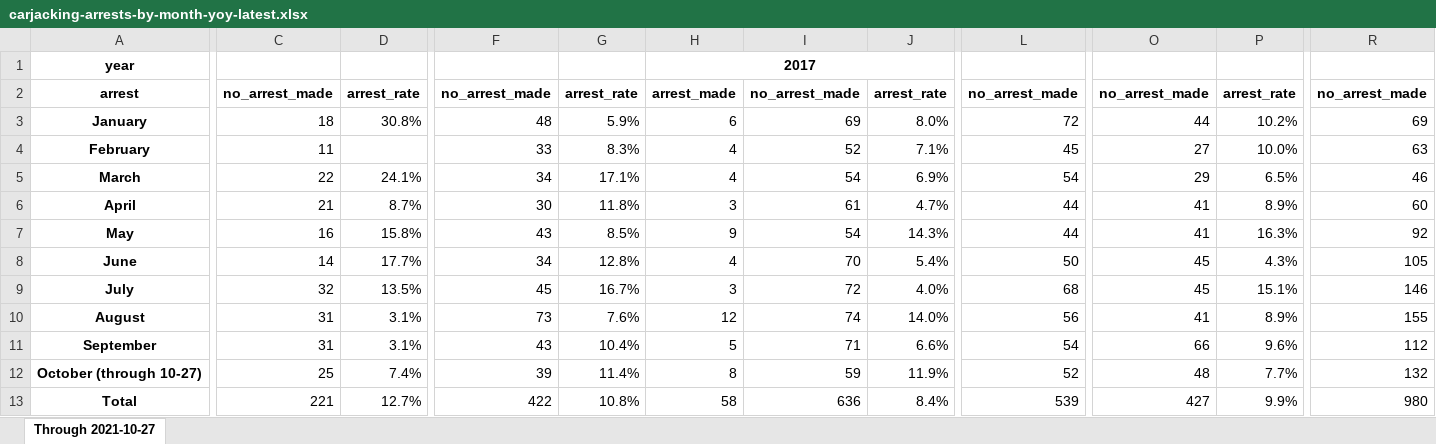
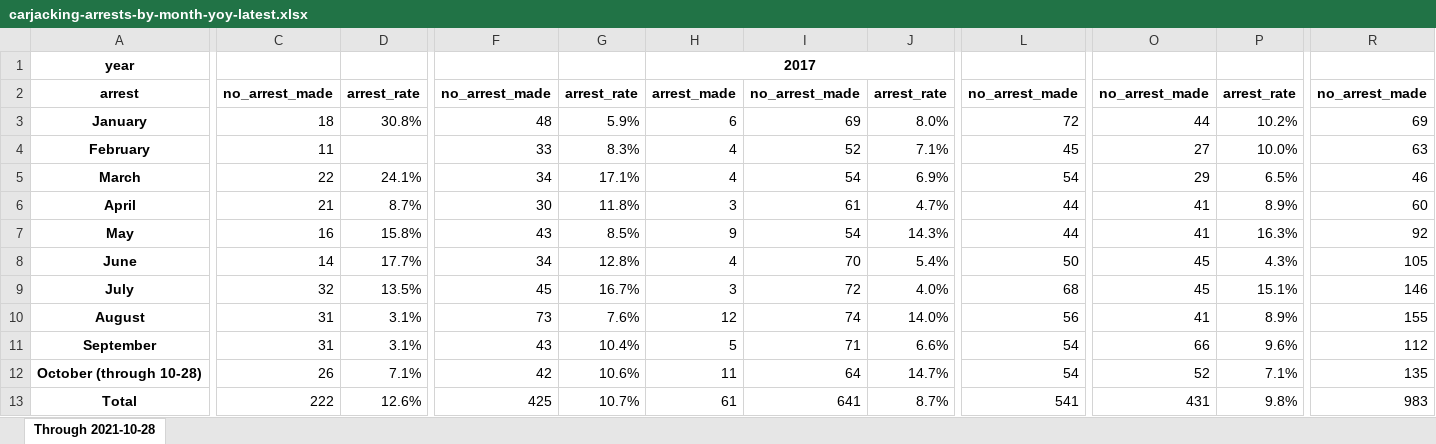
Before and after one commit to cbschicago/chicago-carjacking-tracker, an Excel workbook: output/excel/carjacking-arrests-by-month-yoy-latest.xlsx, sheet Through 2021-10-28, drawn as a sheet; only a part is shown, gaps mark what is left out; values as stored, in another font and other column widths than the file's, no borders; removed rows and columns are numbered as before the commit, all else as after; rows hold the shown columns only; the diff covers the shown part only; the diff names each change by its address in the sheet, - before the commit and + after, or states it on an @@ line.

```diff
--- a/output/excel/carjacking-arrests-by-month-yoy-latest.xlsx (sheet Through 2021-10-28)
+++ b/output/excel/carjacking-arrests-by-month-yoy-latest.xlsx (sheet Through 2021-10-28)
-sheet tab: Through 2021-10-27
+sheet tab: Through 2021-10-28
-row 12: October (through 10-27) | 25 | 7.4% | 39 | 11.4% | 8 | 59 | 11.9% | 52 | 48 | 7.7% | 132
+row 12: October (through 10-28) | 26 | 7.1% | 42 | 10.6% | 11 | 64 | 14.7% | 54 | 52 | 7.1% | 135
-C13: 221
+C13: 222
-D13: 12.7%
+D13: 12.6%
-F13: 422
+F13: 425
-G13: 10.8%
+G13: 10.7%
-H13: 58
+H13: 61
-I13: 636
+I13: 641
-J13: 8.4%
+J13: 8.7%
-L13: 539
+L13: 541
-O13: 427
+O13: 431
-P13: 9.9%
+P13: 9.8%
-R13: 980
+R13: 983
```
Also changed, not shown: 1 edited cell elsewhere in this sheet, output/excel/carjacking-by-month-yoy-latest.xlsx, output/excel/carjacking-by-neighborhood-by-month.xlsx, 13 other files.
